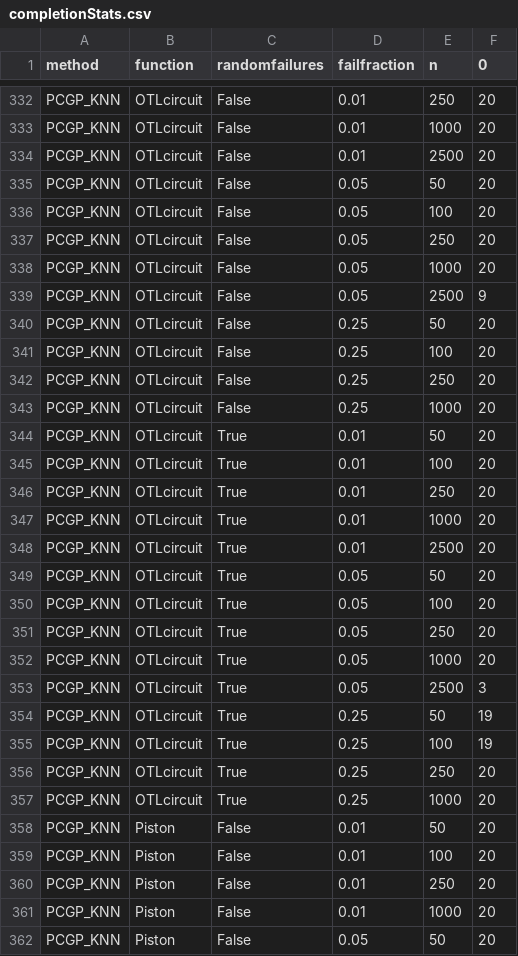
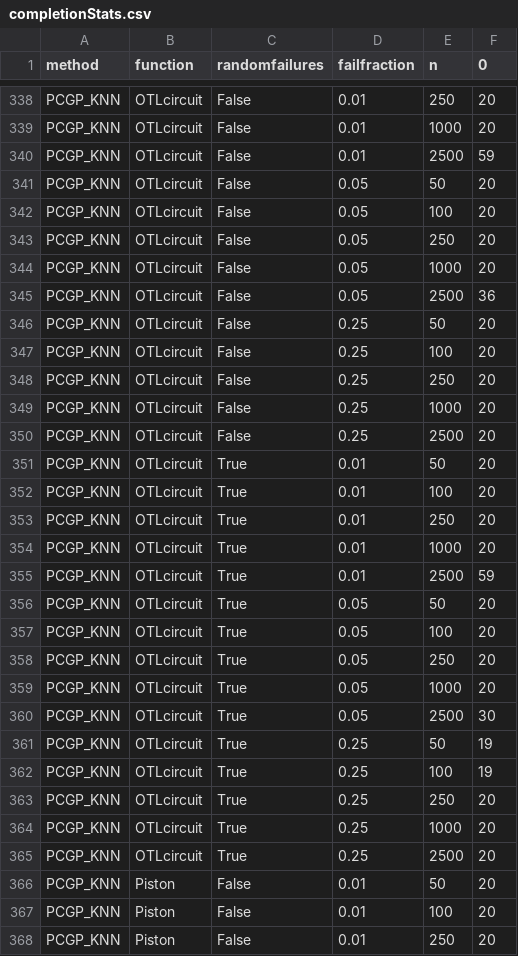
Before and after one commit to bandframework/surmise, a CSV file: research/emucomp/experiment code/completionStats.csv, drawn as a sheet; only a part is shown, gaps mark what is left out; the shorter side is filled out with more unchanged rows; the diff covers the shown part only.

```diff
--- a/research/emucomp/experiment code/completionStats.csv
+++ b/research/emucomp/experiment code/completionStats.csv
@@ -333,3 +339,3 @@ PCGP_KNN,OTLcircuit,False,0.01,250,20
 PCGP_KNN,OTLcircuit,False,0.01,1000,20
-PCGP_KNN,OTLcircuit,False,0.01,2500,20
+PCGP_KNN,OTLcircuit,False,0.01,2500,59
 PCGP_KNN,OTLcircuit,False,0.05,50,20
@@ -338,3 +344,3 @@ PCGP_KNN,OTLcircuit,False,0.05,250,20
 PCGP_KNN,OTLcircuit,False,0.05,1000,20
-PCGP_KNN,OTLcircuit,False,0.05,2500,9
+PCGP_KNN,OTLcircuit,False,0.05,2500,36
 PCGP_KNN,OTLcircuit,False,0.25,50,20
@@ -343,2 +349,3 @@ PCGP_KNN,OTLcircuit,False,0.25,250,20
 PCGP_KNN,OTLcircuit,False,0.25,1000,20
+PCGP_KNN,OTLcircuit,False,0.25,2500,20
 PCGP_KNN,OTLcircuit,True,0.01,50,20
@@ -347,3 +354,3 @@ PCGP_KNN,OTLcircuit,True,0.01,250,20
 PCGP_KNN,OTLcircuit,True,0.01,1000,20
-PCGP_KNN,OTLcircuit,True,0.01,2500,20
+PCGP_KNN,OTLcircuit,True,0.01,2500,59
 PCGP_KNN,OTLcircuit,True,0.05,50,20
@@ -352,3 +359,3 @@ PCGP_KNN,OTLcircuit,True,0.05,250,20
 PCGP_KNN,OTLcircuit,True,0.05,1000,20
-PCGP_KNN,OTLcircuit,True,0.05,2500,3
+PCGP_KNN,OTLcircuit,True,0.05,2500,30
 PCGP_KNN,OTLcircuit,True,0.25,50,19
@@ -357,2 +364,3 @@ PCGP_KNN,OTLcircuit,True,0.25,250,20
 PCGP_KNN,OTLcircuit,True,0.25,1000,20
+PCGP_KNN,OTLcircuit,True,0.25,2500,20
 PCGP_KNN,Piston,False,0.01,50,20
```
Also changed, not shown: 27 added rows, 1 removed row and 11 edited cells elsewhere in this file, 5 other files.
